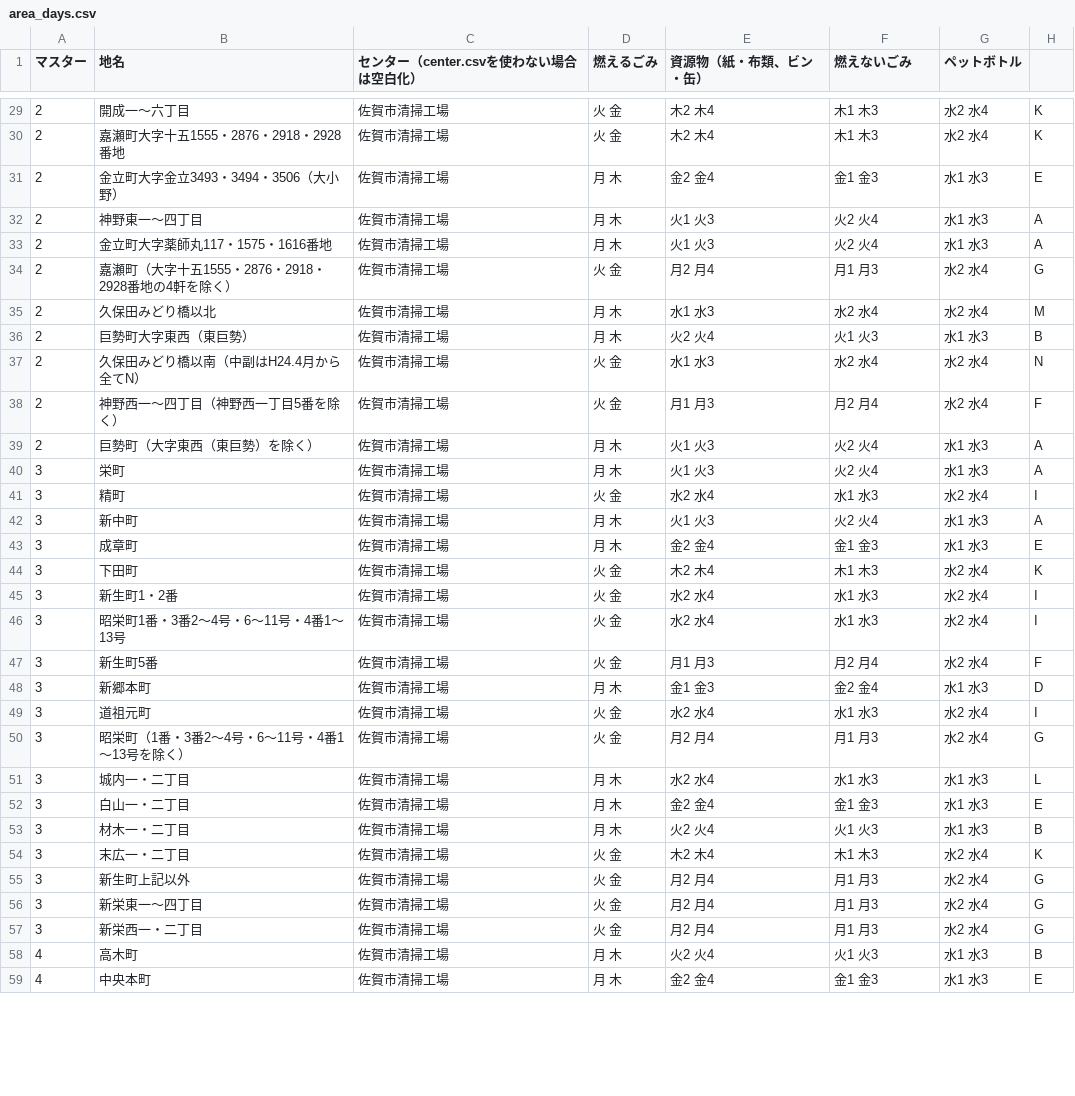
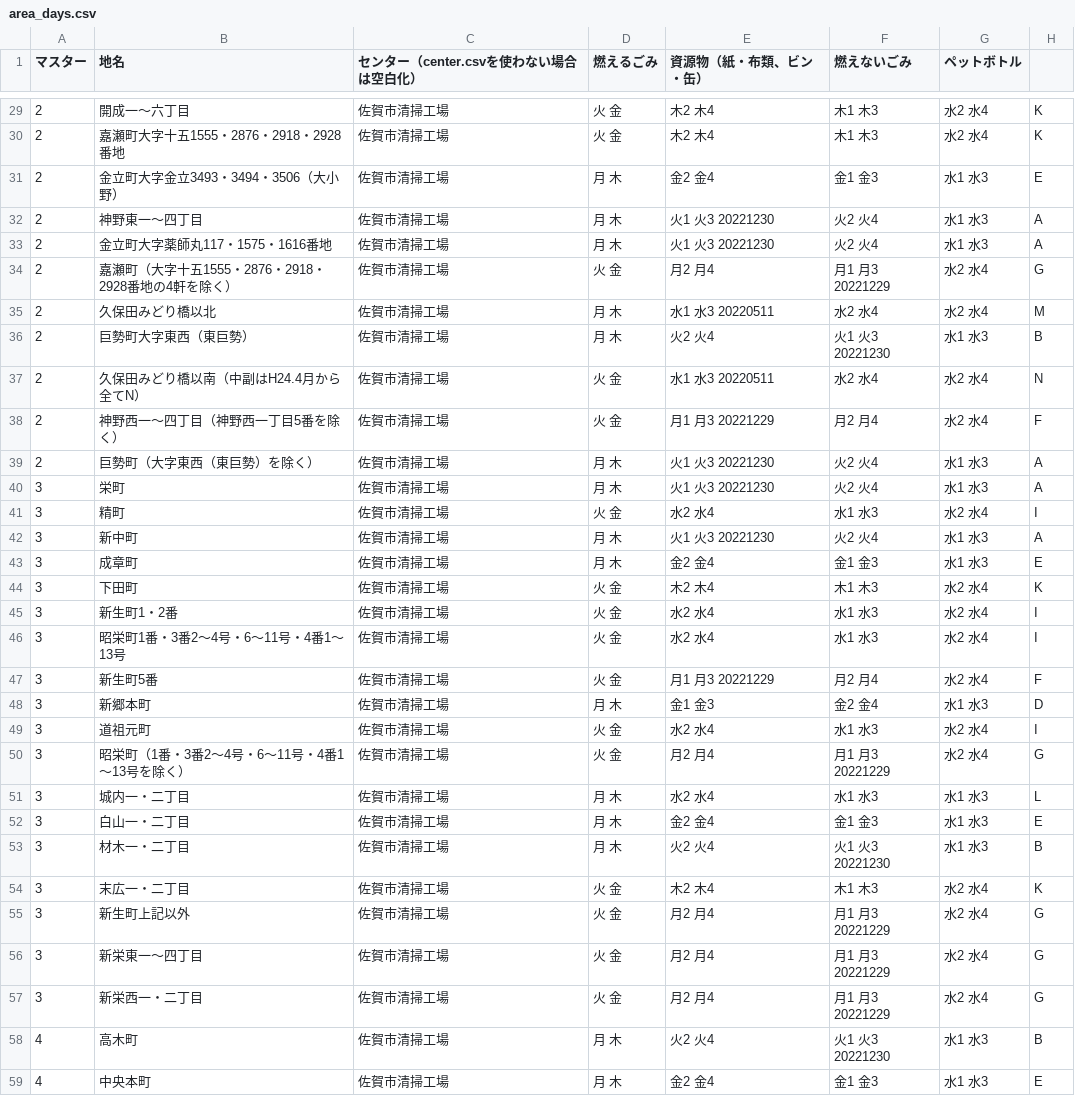
Before and after one commit to horiyo/saga5374, a CSV file: data/area_days.csv, drawn as a sheet; only a part is shown, gaps mark what is left out; the diff covers the shown part only.

```diff
--- a/data/area_days.csv
+++ b/data/area_days.csv
@@ -31,13 +31,13 @@
 2,金立町大字金立3493・3494・3506（大小野）,佐賀市清掃工場,月 木,金2 金4,金1 金3,水1 水3,E
-2,神野東一～四丁目,佐賀市清掃工場,月 木,火1 火3,火2 火4,水1 水3,A
-2,金立町大字薬師丸117・1575・1616番地,佐賀市清掃工場,月 木,火1 火3,火2 火4,水1 水3,A
-2,嘉瀬町（大字十五1555・2876・2918・2928番地の4軒を除く）,佐賀市清掃工場,火 金,月2 月4,月1 月3,水2 水4,G
-2,久保田みどり橋以北,佐賀市清掃工場,月 木,水1 水3,水2 水4,水2 水4,M
-2,巨勢町大字東西（東巨勢）,佐賀市清掃工場,月 木,火2 火4,火1 火3,水1 水3,B
-2,久保田みどり橋以南（中副はH24.4月から全てN）,佐賀市清掃工場,火 金,水1 水3,水2 水4,水2 水4,N
-2,神野西一～四丁目（神野西一丁目5番を除く）,佐賀市清掃工場,火 金,月1 月3,月2 月4,水2 水4,F
-2,巨勢町（大字東西（東巨勢）を除く）,佐賀市清掃工場,月 木,火1 火3,火2 火4,水1 水3,A
-3,栄町,佐賀市清掃工場,月 木,火1 火3,火2 火4,水1 水3,A
+2,神野東一～四丁目,佐賀市清掃工場,月 木,火1 火3 20221230,火2 火4,水1 水3,A
+2,金立町大字薬師丸117・1575・1616番地,佐賀市清掃工場,月 木,火1 火3 20221230,火2 火4,水1 水3,A
+2,嘉瀬町（大字十五1555・2876・2918・2928番地の4軒を除く）,佐賀市清掃工場,火 金,月2 月4,月1 月3 20221229,水2 水4,G
+2,久保田みどり橋以北,佐賀市清掃工場,月 木,水1 水3 20220511,水2 水4,水2 水4,M
+2,巨勢町大字東西（東巨勢）,佐賀市清掃工場,月 木,火2 火4,火1 火3 20221230,水1 水3,B
+2,久保田みどり橋以南（中副はH24.4月から全てN）,佐賀市清掃工場,火 金,水1 水3 20220511,水2 水4,水2 水4,N
+2,神野西一～四丁目（神野西一丁目5番を除く）,佐賀市清掃工場,火 金,月1 月3 20221229,月2 月4,水2 水4,F
+2,巨勢町（大字東西（東巨勢）を除く）,佐賀市清掃工場,月 木,火1 火3 20221230,火2 火4,水1 水3,A
+3,栄町,佐賀市清掃工場,月 木,火1 火3 20221230,火2 火4,水1 水3,A
 3,精町,佐賀市清掃工場,火 金,水2 水4,水1 水3,水2 水4,I
-3,新中町,佐賀市清掃工場,月 木,火1 火3,火2 火4,水1 水3,A
+3,新中町,佐賀市清掃工場,月 木,火1 火3 20221230,火2 火4,水1 水3,A
 3,成章町,佐賀市清掃工場,月 木,金2 金4,金1 金3,水1 水3,E
@@ -46,14 +46,14 @@
 3,昭栄町1番・3番2～4号・6～11号・4番1～13号,佐賀市清掃工場,火 金,水2 水4,水1 水3,水2 水4,I
-3,新生町5番,佐賀市清掃工場,火 金,月1 月3,月2 月4,水2 水4,F
+3,新生町5番,佐賀市清掃工場,火 金,月1 月3 20221229,月2 月4,水2 水4,F
 3,新郷本町,佐賀市清掃工場,月 木,金1 金3,金2 金4,水1 水3,D
 3,道祖元町,佐賀市清掃工場,火 金,水2 水4,水1 水3,水2 水4,I
-3,昭栄町（1番・3番2～4号・6～11号・4番1～13号を除く）,佐賀市清掃工場,火 金,月2 月4,月1 月3,水2 水4,G
+3,昭栄町（1番・3番2～4号・6～11号・4番1～13号を除く）,佐賀市清掃工場,火 金,月2 月4,月1 月3 20221229,水2 水4,G
 3,城内一・二丁目,佐賀市清掃工場,月 木,水2 水4,水1 水3,水1 水3,L
 3,白山一・二丁目,佐賀市清掃工場,月 木,金2 金4,金1 金3,水1 水3,E
-3,材木一・二丁目,佐賀市清掃工場,月 木,火2 火4,火1 火3,水1 水3,B
+3,材木一・二丁目,佐賀市清掃工場,月 木,火2 火4,火1 火3 20221230,水1 水3,B
 3,末広一・二丁目,佐賀市清掃工場,火 金,木2 木4,木1 木3,水2 水4,K
-3,新生町上記以外,佐賀市清掃工場,火 金,月2 月4,月1 月3,水2 水4,G
-3,新栄東一～四丁目,佐賀市清掃工場,火 金,月2 月4,月1 月3,水2 水4,G
-3,新栄西一・二丁目,佐賀市清掃工場,火 金,月2 月4,月1 月3,水2 水4,G
-4,高木町,佐賀市清掃工場,月 木,火2 火4,火1 火3,水1 水3,B
+3,新生町上記以外,佐賀市清掃工場,火 金,月2 月4,月1 月3 20221229,水2 水4,G
+3,新栄東一～四丁目,佐賀市清掃工場,火 金,月2 月4,月1 月3 20221229,水2 水4,G
+3,新栄西一・二丁目,佐賀市清掃工場,火 金,月2 月4,月1 月3 20221229,水2 水4,G
+4,高木町,佐賀市清掃工場,月 木,火2 火4,火1 火3 20221230,水1 水3,B
 4,中央本町,佐賀市清掃工場,月 木,金2 金4,金1 金3,水1 水3,E
```
Also changed, not shown: 115 edited cells elsewhere in this file, data/target.csv, 2 other files.
